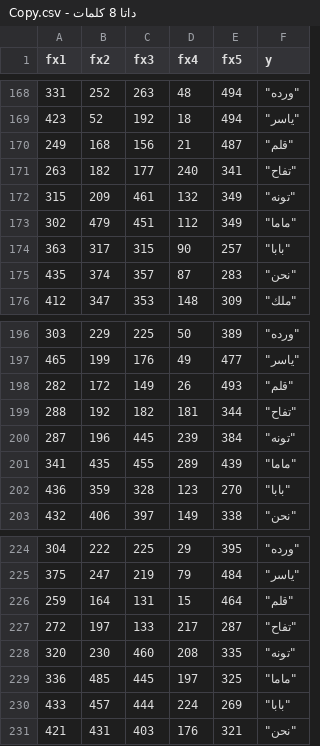
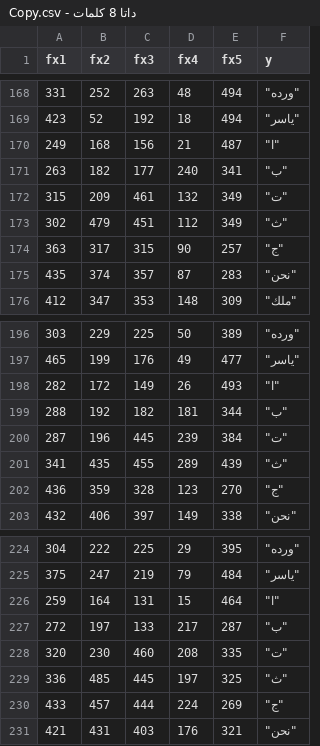
Before and after one commit to YoustinaSamy/MY_DATA, a CSV file: داتا 8 كلمات - Copy.csv, drawn as a sheet; only a part is shown, gaps mark what is left out; the diff covers the shown part only.

Commit message:
Add files via upload

```diff
--- a/داتا 8 كلمات - Copy.csv
+++ b/داتا 8 كلمات - Copy.csv
@@ -169,7 +169,7 @@
 423,52,192,18,494,"""ياسر"""
-249,168,156,21,487,"""قلم"""
-263,182,177,240,341,"""تفاح"""
-315,209,461,132,349,"""تونه"""
-302,479,451,112,349,"""ماما"""
-363,317,315,90,257,"""بابا"""
+249,168,156,21,487,"""ا"""
+263,182,177,240,341,"""ب"""
+315,209,461,132,349,"""ت"""
+302,479,451,112,349,"""ث"""
+363,317,315,90,257,"""ج"""
 435,374,357,87,283,"""نحن"""
@@ -197,7 +197,7 @@
 465,199,176,49,477,"""ياسر"""
-282,172,149,26,493,"""قلم"""
-288,192,182,181,344,"""تفاح"""
-287,196,445,239,384,"""تونه"""
-341,435,455,289,439,"""ماما"""
-436,359,328,123,270,"""بابا"""
+282,172,149,26,493,"""ا"""
+288,192,182,181,344,"""ب"""
+287,196,445,239,384,"""ت"""
+341,435,455,289,439,"""ث"""
+436,359,328,123,270,"""ج"""
 432,406,397,149,338,"""نحن"""
@@ -225,7 +225,7 @@
 375,247,219,79,484,"""ياسر"""
-259,164,131,15,464,"""قلم"""
-272,197,133,217,287,"""تفاح"""
-320,230,460,208,335,"""تونه"""
-336,485,445,197,325,"""ماما"""
-433,457,444,224,269,"""بابا"""
+259,164,131,15,464,"""ا"""
+272,197,133,217,287,"""ب"""
+320,230,460,208,335,"""ت"""
+336,485,445,197,325,"""ث"""
+433,457,444,224,269,"""ج"""
 421,431,403,176,321,"""نحن"""
```
Also changed, not shown: 35 edited cells elsewhere in this file.
